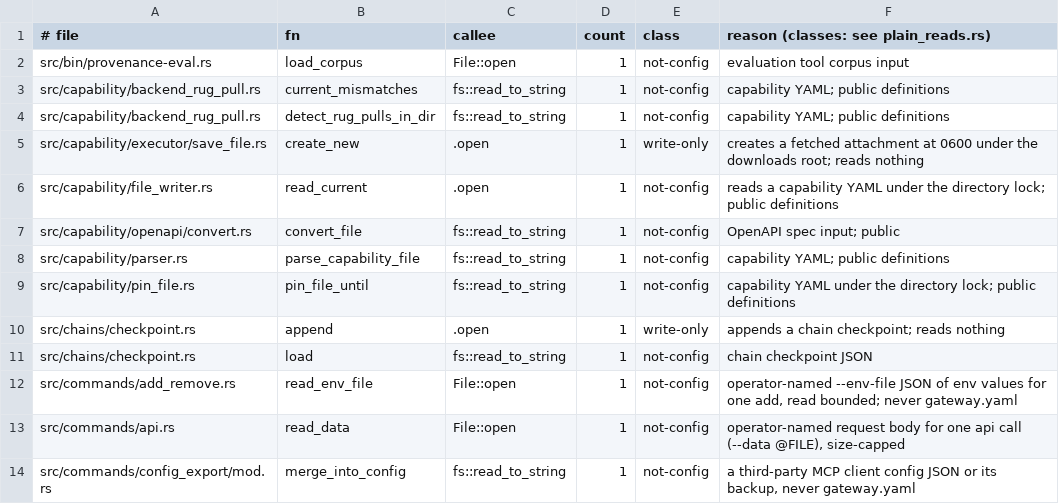
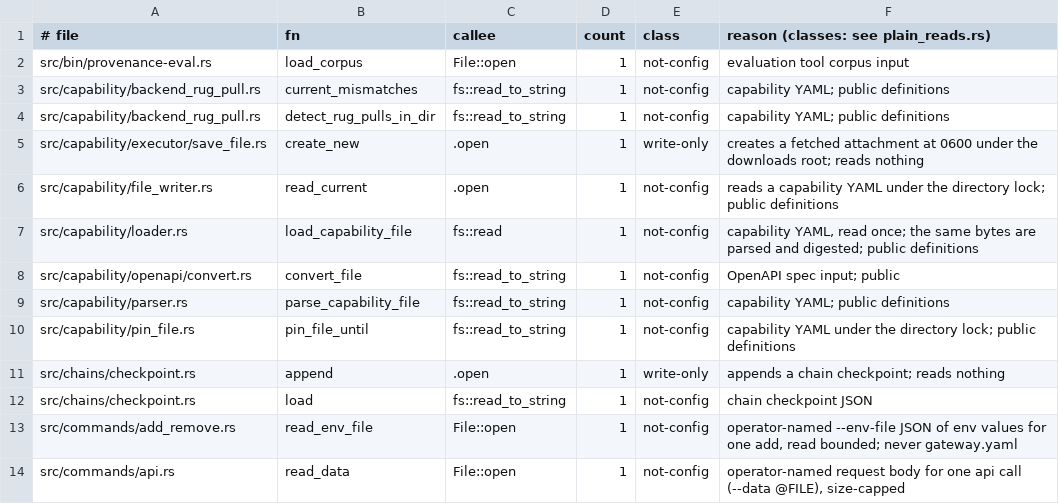
Before and after one commit to MikkoParkkola/mcp-gateway, a TSV file: src/gateway/meta_mcp/boundary_pins/plain_reads.tsv, drawn as a sheet; only a part is shown; the shorter side is filled out with more unchanged rows.

```diff
--- a/src/gateway/meta_mcp/boundary_pins/plain_reads.tsv
+++ b/src/gateway/meta_mcp/boundary_pins/plain_reads.tsv
@@ -6,2 +6,3 @@ src/capability/executor/save_file.rs	create_new	.open	1	write-only	creates a fet
 src/capability/file_writer.rs	read_current	.open	1	not-config	reads a capability YAML under the directory lock; public definitions
+src/capability/loader.rs	load_capability_file	fs::read	1	not-config	capability YAML, read once; the same bytes are parsed and digested; public definitions
 src/capability/openapi/convert.rs	convert_file	fs::read_to_string	1	not-config	OpenAPI spec input; public
```
Also changed, not shown: 44 other files.
